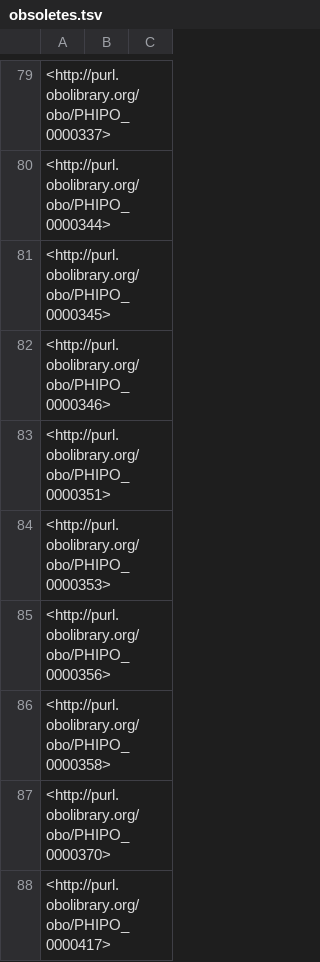
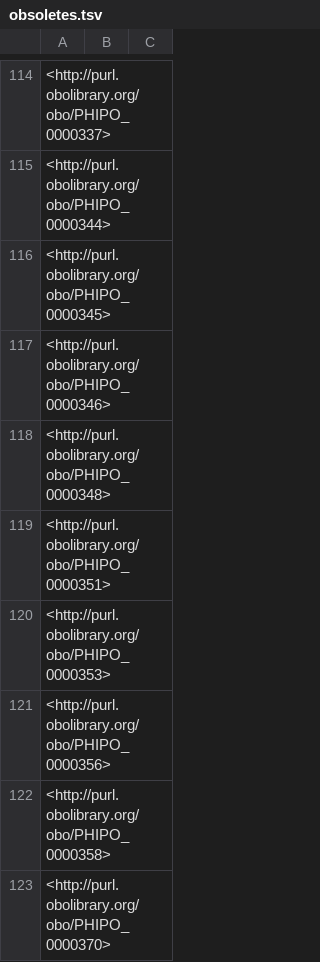
Before and after one commit to PHI-base/phipo, a TSV file: src/ontology/reports/obsoletes.tsv, drawn as a sheet; only a part is shown, gaps mark what is left out; the shorter side is filled out with more unchanged rows; the diff covers the shown part only.

```diff
--- a/src/ontology/reports/obsoletes.tsv
+++ b/src/ontology/reports/obsoletes.tsv
@@ -82,2 +117,3 @@
 <http://purl.obolibrary.org/obo/PHIPO_0000346>		
+<http://purl.obolibrary.org/obo/PHIPO_0000348>		
 <http://purl.obolibrary.org/obo/PHIPO_0000351>		
```
Also changed, not shown: 60 added rows elsewhere in this file, src/ontology/reports/basic-report.tsv, src/ontology/reports/phipo-edit.owl-obo-report.tsv, 4 other files.
